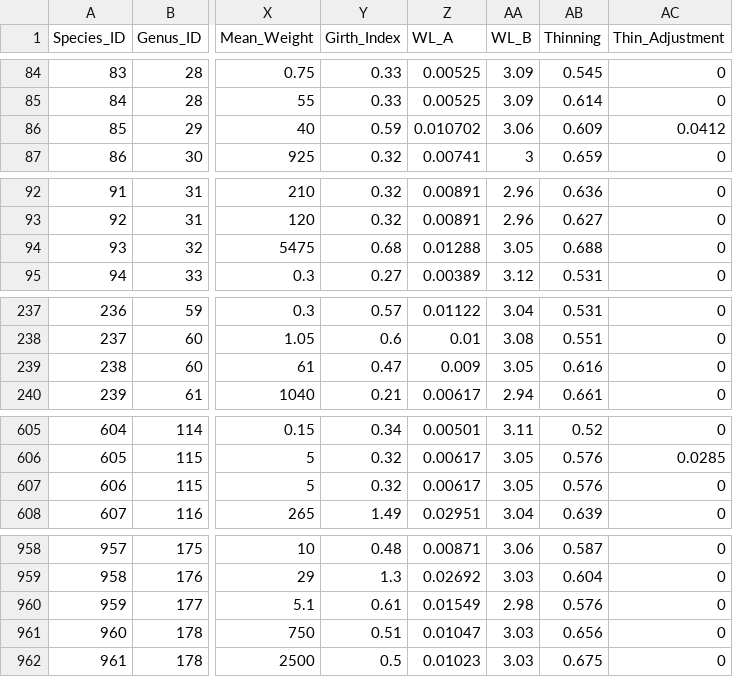
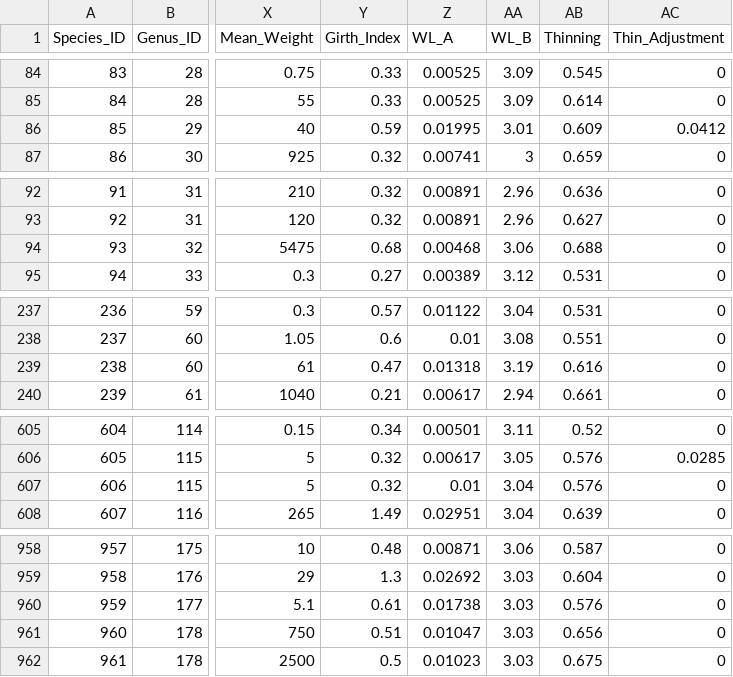
Before and after one commit to USEPA/shinyPiSCES, a CSV file: fish_properties.csv, drawn as a sheet; only a part is shown, gaps mark what is left out; the diff covers the shown part only; the diff names each change by its address in the sheet, - before the commit and + after, or states it on an @@ line.

```diff
--- a/fish_properties.csv
+++ b/fish_properties.csv
-Z86 (WL_A): 0.010702
+Z86 (WL_A): 0.01995
-AA86 (WL_B): 3.06
+AA86 (WL_B): 3.01
-Z94 (WL_A): 0.01288
+Z94 (WL_A): 0.00468
-AA94 (WL_B): 3.05
+AA94 (WL_B): 3.06
-Z239 (WL_A): 0.009
+Z239 (WL_A): 0.01318
-AA239 (WL_B): 3.05
+AA239 (WL_B): 3.19
-Z607 (WL_A): 0.00617
+Z607 (WL_A): 0.01
-AA607 (WL_B): 3.05
+AA607 (WL_B): 3.04
-Z960 (WL_A): 0.01549
+Z960 (WL_A): 0.01738
-AA960 (WL_B): 2.98
+AA960 (WL_B): 3.03
```
Also changed, not shown: 19 edited cells elsewhere in this file, 1 other file.
